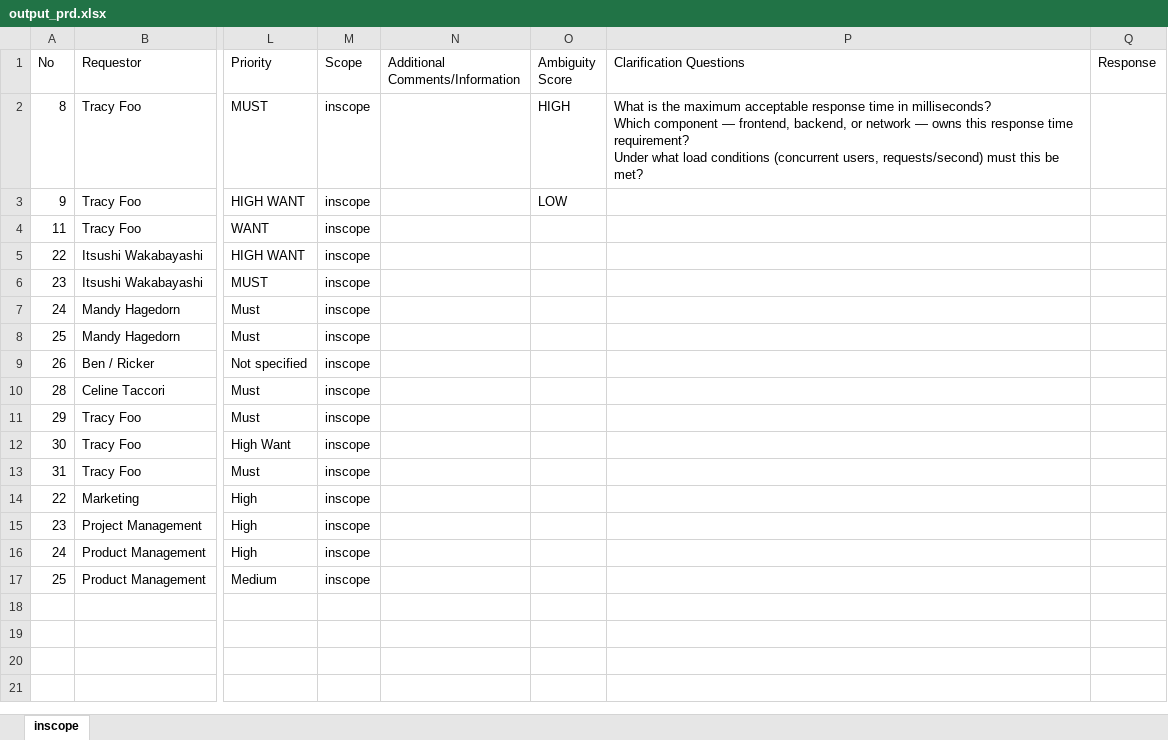
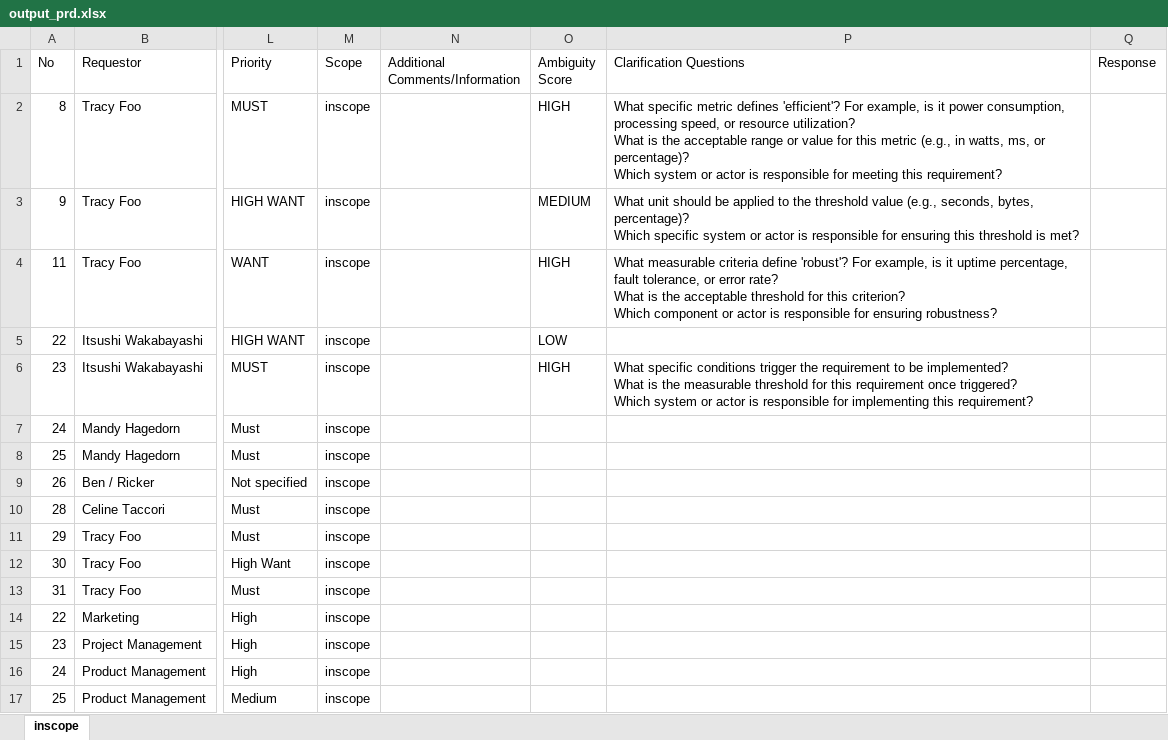
Before and after one commit to hpdxdemo/git_demo, an Excel workbook: output_prd.xlsx, sheet inscope, drawn as a sheet; only a part is shown, gaps mark what is left out; values as stored, in another font and other column widths than the file's, no borders; ↵ is a line break in a cell; the diff names each change by its address in the sheet, - before the commit and + after, or states it on an @@ line.

Commit message:
Update output_prd.xlsx

```diff
--- a/output_prd.xlsx (sheet inscope)
+++ b/output_prd.xlsx (sheet inscope)
-P2 (Clarification Questions): What is the maximum acceptable response time in milliseconds? ↵ Which component — frontend, backend, or network — owns this response time requirement? ↵ Under what load conditions (concurrent users, requests/second) must this be met?
+P2 (Clarification Questions): What specific metric defines 'efficient'? For example, is it power consumption, processing speed, or resource utilization? ↵ What is the acceptable range or value for this metric (e.g., in watts, ms, or percentage)? ↵ Which system or actor is responsible for meeting this requirement?
-O3 (Ambiguity Score): LOW
+O3 (Ambiguity Score): MEDIUM
-P3 (Clarification Questions): (empty)
+P3 (Clarification Questions): What unit should be applied to the threshold value (e.g., seconds, bytes, percentage)? ↵ Which specific system or actor is responsible for ensuring this threshold is met?
-O4 (Ambiguity Score): (empty)
+O4 (Ambiguity Score): HIGH
-P4 (Clarification Questions): (empty)
+P4 (Clarification Questions): What measurable criteria define 'robust'? For example, is it uptime percentage, fault tolerance, or error rate? ↵ What is the acceptable threshold for this criterion? ↵ Which component or actor is responsible for ensuring robustness?
-O5 (Ambiguity Score): (empty)
+O5 (Ambiguity Score): LOW
-O6 (Ambiguity Score): (empty)
+O6 (Ambiguity Score): HIGH
-P6 (Clarification Questions): (empty)
+P6 (Clarification Questions): What specific conditions trigger the requirement to be implemented? ↵ What is the measurable threshold for this requirement once triggered? ↵ Which system or actor is responsible for implementing this requirement?
```
